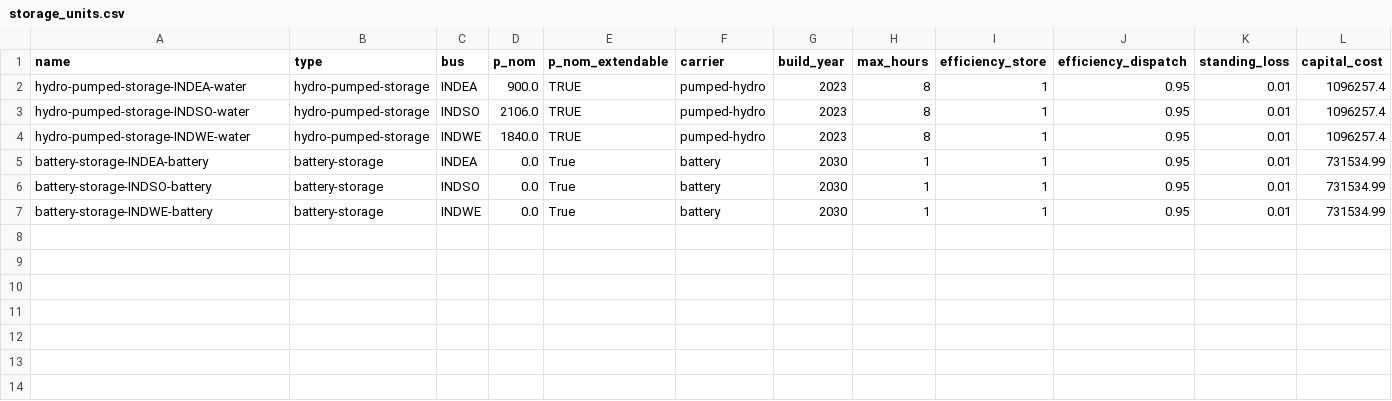
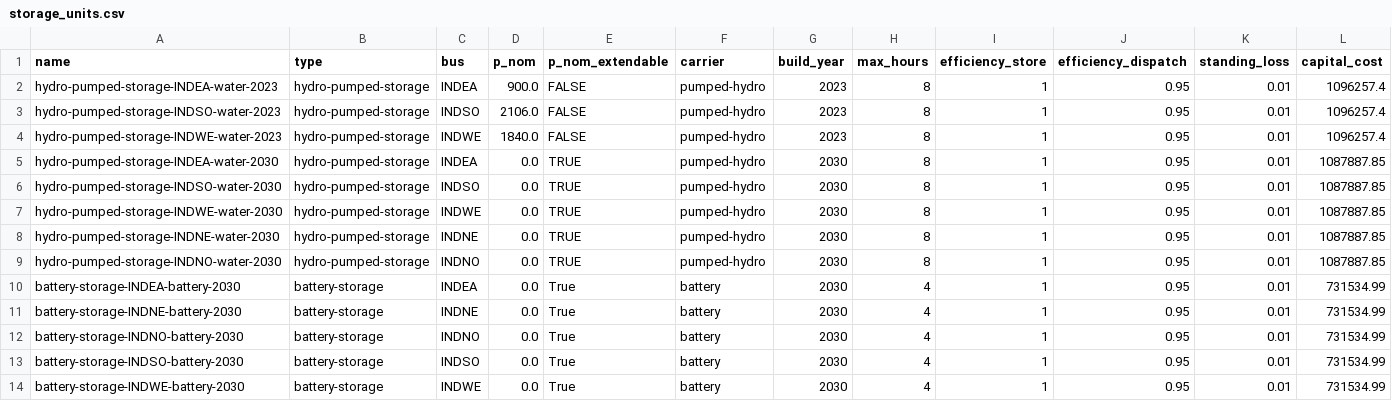
Before and after one commit to transition-zero/tza-pypsa, a CSV file: stock_models/India/storage_units.csv, drawn as a sheet.

```diff
--- a/stock_models/India/storage_units.csv
+++ b/stock_models/India/storage_units.csv
@@ -1,7 +1,14 @@
 name,type,bus,p_nom,p_nom_extendable,carrier,build_year,max_hours,efficiency_store,efficiency_dispatch,standing_loss,capital_cost
-hydro-pumped-storage-INDEA-water,hydro-pumped-storage,INDEA,900.0,TRUE,pumped-hydro,2023,8,1,0.95,0.01,1096257.4
-hydro-pumped-storage-INDSO-water,hydro-pumped-storage,INDSO,2106.0,TRUE,pumped-hydro,2023,8,1,0.95,0.01,1096257.4
-hydro-pumped-storage-INDWE-water,hydro-pumped-storage,INDWE,1840.0,TRUE,pumped-hydro,2023,8,1,0.95,0.01,1096257.4
-battery-storage-INDEA-battery,battery-storage,INDEA,0.0,True,battery,2030,1,1,0.95,0.01,731534.99
-battery-storage-INDSO-battery,battery-storage,INDSO,0.0,True,battery,2030,1,1,0.95,0.01,731534.99
-battery-storage-INDWE-battery,battery-storage,INDWE,0.0,True,battery,2030,1,1,0.95,0.01,731534.99
+hydro-pumped-storage-INDEA-water-2023,hydro-pumped-storage,INDEA,900.0,FALSE,pumped-hydro,2023,8,1,0.95,0.01,1096257.4
+hydro-pumped-storage-INDSO-water-2023,hydro-pumped-storage,INDSO,2106.0,FALSE,pumped-hydro,2023,8,1,0.95,0.01,1096257.4
+hydro-pumped-storage-INDWE-water-2023,hydro-pumped-storage,INDWE,1840.0,FALSE,pumped-hydro,2023,8,1,0.95,0.01,1096257.4
+hydro-pumped-storage-INDEA-water-2030,hydro-pumped-storage,INDEA,0.0,TRUE,pumped-hydro,2030,8,1,0.95,0.01,1087887.85
+hydro-pumped-storage-INDSO-water-2030,hydro-pumped-storage,INDSO,0.0,TRUE,pumped-hydro,2030,8,1,0.95,0.01,1087887.85
+hydro-pumped-storage-INDWE-water-2030,hydro-pumped-storage,INDWE,0.0,TRUE,pumped-hydro,2030,8,1,0.95,0.01,1087887.85
+hydro-pumped-storage-INDNE-water-2030,hydro-pumped-storage,INDNE,0.0,TRUE,pumped-hydro,2030,8,1,0.95,0.01,1087887.85
+hydro-pumped-storage-INDNO-water-2030,hydro-pumped-storage,INDNO,0.0,TRUE,pumped-hydro,2030,8,1,0.95,0.01,1087887.85
+battery-storage-INDEA-battery-2030,battery-storage,INDEA,0.0,True,battery,2030,4,1,0.95,0.01,731534.99
+battery-storage-INDNE-battery-2030,battery-storage,INDNE,0.0,True,battery,2030,4,1,0.95,0.01,731534.99
+battery-storage-INDNO-battery-2030,battery-storage,INDNO,0.0,True,battery,2030,4,1,0.95,0.01,731534.99
+battery-storage-INDSO-battery-2030,battery-storage,INDSO,0.0,True,battery,2030,4,1,0.95,0.01,731534.99
+battery-storage-INDWE-battery-2030,battery-storage,INDWE,0.0,True,battery,2030,4,1,0.95,0.01,731534.99
```
Also changed, not shown: stock_models/India/generators.csv, stock_models/India/power_sector_targets.csv, 2 other files.
